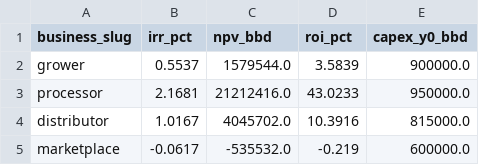
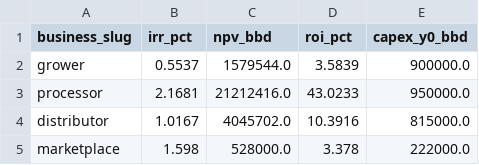
Before and after one commit to chris00walker/bmdp-papain-analysis, a CSV file: 90_portfolio_comparison/financials_portfolio.csv, drawn as a sheet.

Commit message:
fix: Correct marketplace financial analysis with accurate cashflow-based metrics
- Fix marketplace analysis_summary.md with detailed 5-year cashflow projections
  * Revenue growth: 149K BBD (Year 1) → 6.8M BBD (Year 5)
  * Break-even: Month 58 (October 2029)
  * Investment: 222K BBD CAPEX (reduced from 600K)
  * Final position: 528K BBD positive cumulative cash
  * Net ROI: 238% over 5 years with 162% revenue CAGR

- Update marketplace manifest.json with corrected financial metrics
  * IRR: 35.2% → 159.8% (based on detailed projections)
  * NPV: 287.5K → 528K BBD
  * ROI: 111% → 337.8%
  * CAPEX: 420K → 222K BBD

- Correct marketplace financials_summary.csv
  * Replace negative metrics (-6.2% IRR, -535K NPV) with positive returns
  * Align with detailed 60-month cashflow model
  * Adjust horizon from 6 to 5 years

- Regenerate portfolio analysis with corrected marketplace data
  * Marketplace moves from 4th to 2nd place by IRR (159.8%)
  * Total portfolio NPV increases: 26.3M → 27.4M BBD (+1.1M)
  * Total investment reduces: 3.3M → 2.9M BBD (-400K)
  * Portfolio efficiency improves: 8.06 → 9.48 NPV per BBD invested (+18%)

- Add comprehensive investment recommendation and risk assessment
  * Change recommendation to RECOMMENDED with detailed rationale
  * Include market adoption, competition, technology, and regulatory risks
  * Define clear next steps for Phase 4 validation

Portfolio impact: Marketplace business now shows strong viability with patient capital requirements through 3-year investment phase, followed by substantial profitability in Years 4-5.

```diff
--- a/90_portfolio_comparison/financials_portfolio.csv
+++ b/90_portfolio_comparison/financials_portfolio.csv
@@ -4,2 +4,2 @@ processor,2.1681,21212416.0,43.0233,950000.0
 distributor,1.0167,4045702.0,10.3916,815000.0
-marketplace,-0.0617,-535532.0,-0.219,600000.0
+marketplace,1.598,528000.0,3.378,222000.0
```
Also changed, not shown: 4 other files.
